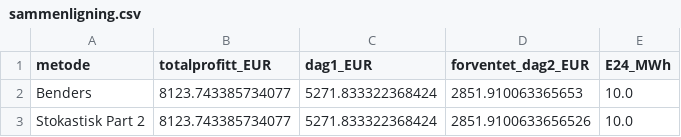
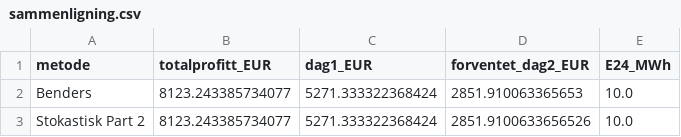
Before and after one commit to martelonnfoss/Battery-optimization, a CSV file: modell/part3/benders_resultater/sammenligning.csv, drawn as a sheet.

```diff
--- a/modell/part3/benders_resultater/sammenligning.csv
+++ b/modell/part3/benders_resultater/sammenligning.csv
@@ -1,3 +1,3 @@
 metode,totalprofitt_EUR,dag1_EUR,forventet_dag2_EUR,E24_MWh
-Benders,8123.743385734077,5271.833322368424,2851.910063365653,10.0
-Stokastisk Part 2,8123.743385734077,5271.833322368424,2851.9100633656526,10.0
+Benders,8123.243385734077,5271.333322368424,2851.910063365653,10.0
+Stokastisk Part 2,8123.243385734077,5271.333322368424,2851.9100633656526,10.0
```
Also changed, not shown: modell/part3/benders_resultater/konvergens.csv, modell/prisoversikt.csv, 1 other file.
